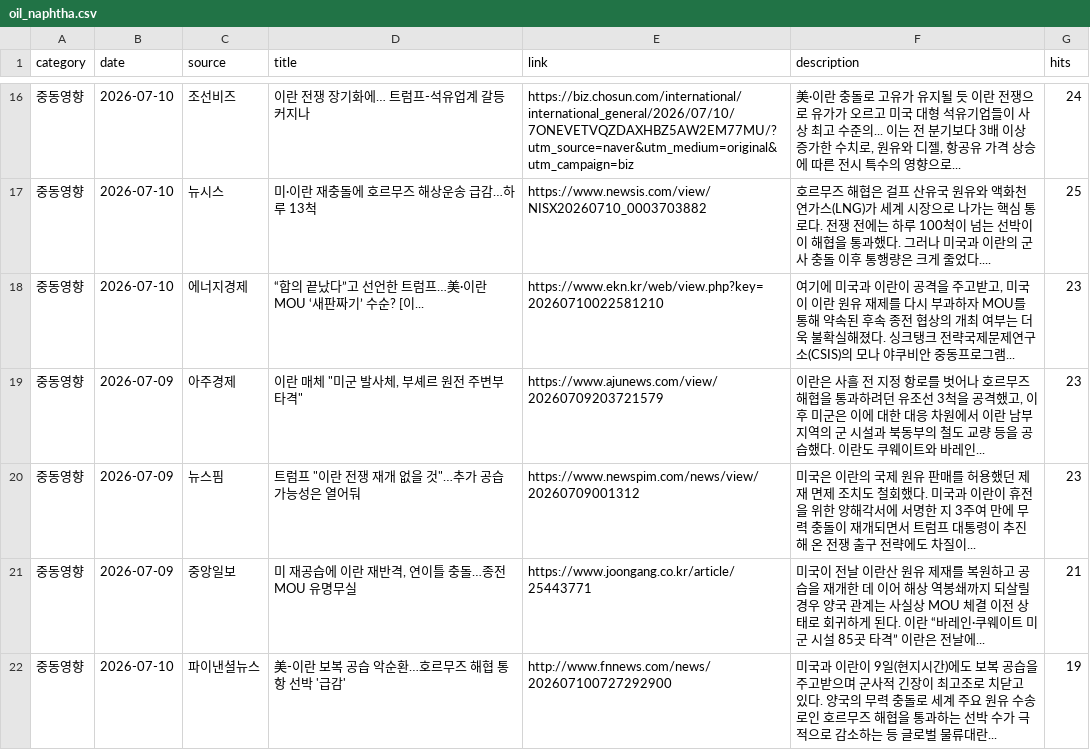
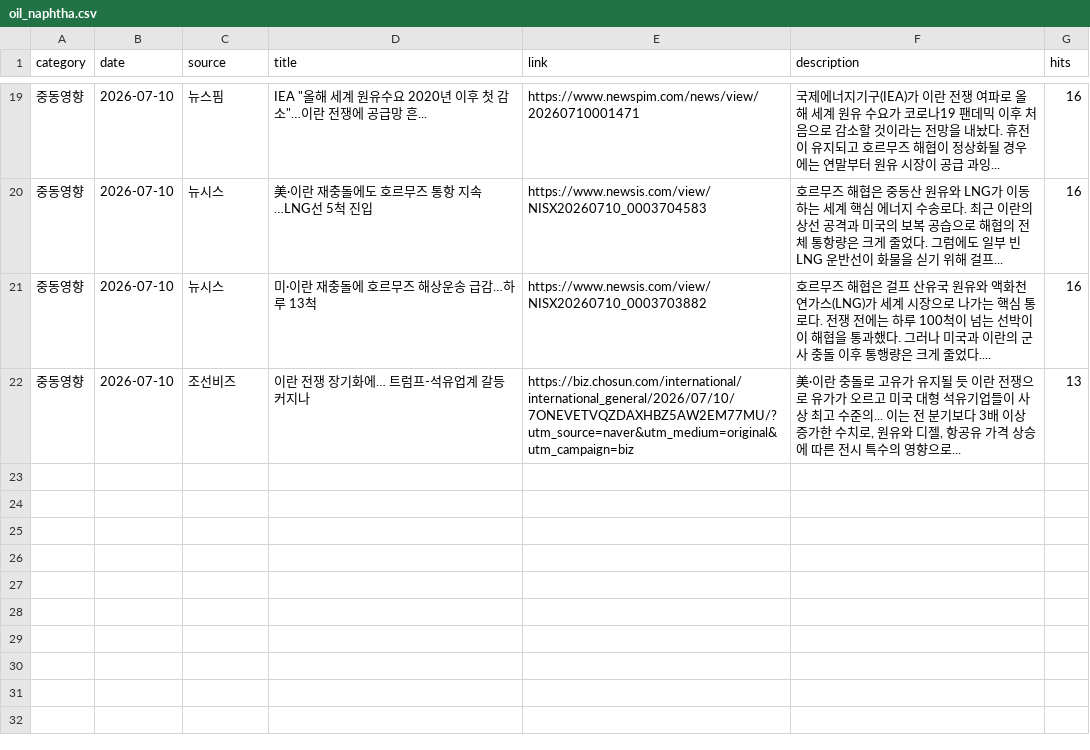
Before and after one commit to hdec-daily-news/oil-naphtha, a CSV file: oil_naphtha.csv, drawn as a sheet; only a part is shown, gaps mark what is left out; the diff covers the shown part only.

```diff
--- a/oil_naphtha.csv
+++ b/oil_naphtha.csv
@@ -16,7 +19,4 @@
-중동영향,2026-07-10,조선비즈,이란 전쟁 장기화에… 트럼프-석유업계 갈등 커지나,https://biz.chosun.com/international/international_general/2026/07/10/7ONEVETVQZDAXHBZ5AW2EM77MU/?utm_source=naver&utm_medium=original&utm_campaign=biz,"美·이란 충돌로 고유가 유지될 듯 이란 전쟁으로 유가가 오르고 미국 대형 석유기업들이 사상 최고 수준의... 이는 전 분기보다 3배 이상 증가한 수치로, 원유와 디젤, 항공유 가격 상승에 따른 전시 특수의 영향으로... ",24
-중동영향,2026-07-10,뉴시스,미·이란 재충돌에 호르무즈 해상운송 급감…하루 13척,https://www.newsis.com/view/NISX20260710_0003703882,호르무즈 해협은 걸프 산유국 원유와 액화천연가스(LNG)가 세계 시장으로 나가는 핵심 통로다. 전쟁 전에는 하루 100척이 넘는 선박이 이 해협을 통과했다. 그러나 미국과 이란의 군사 충돌 이후 통행량은 크게 줄었다.... ,25
-중동영향,2026-07-10,에너지경제,“합의 끝났다”고 선언한 트럼프…美·이란 MOU ‘새판짜기’ 수순? [이...,https://www.ekn.kr/web/view.php?key=20260710022581210,"여기에 미국과 이란이 공격을 주고받고, 미국이 이란 원유 재제를 다시 부과하자 MOU를 통해 약속된 후속 종전 협상의 개최 여부는 더욱 불확실해졌다. 싱크탱크 전략국제문제연구소(CSIS)의 모나 야쿠비안 중동프로그램... ",23
-중동영향,2026-07-09,아주경제,"이란 매체 ""미군 발사체, 부셰르 원전 주변부 타격""",https://www.ajunews.com/view/20260709203721579,"이란은 사흘 전 지정 항로를 벗어나 호르무즈 해협을 통과하려던 유조선 3척을 공격했고, 이후 미군은 이에 대한 대응 차원에서 이란 남부 지역의 군 시설과 북동부의 철도 교량 등을 공습했다. 이란도 쿠웨이트와 바레인... ",23
-중동영향,2026-07-09,뉴스핌,"트럼프 ""이란 전쟁 재개 없을 것""…추가 공습 가능성은 열어둬",https://www.newspim.com/news/view/20260709001312,미국은 이란의 국제 원유 판매를 허용했던 제재 면제 조치도 철회했다. 미국과 이란이 휴전을 위한 양해각서에 서명한 지 3주여 만에 무력 충돌이 재개되면서 트럼프 대통령이 추진해 온 전쟁 출구 전략에도 차질이... ,23
-중동영향,2026-07-09,중앙일보,"미 재공습에 이란 재반격, 연이틀 충돌…종전 MOU 유명무실",https://www.joongang.co.kr/article/25443771,미국이 전날 이란산 원유 제재를 복원하고 공습을 재개한 데 이어 해상 역봉쇄까지 되살릴 경우 양국 관계는 사실상 MOU 체결 이전 상태로 회귀하게 된다. 이란 “바레인·쿠웨이트 미군 시설 85곳 타격” 이란은 전날에... ,21
-중동영향,2026-07-10,파이낸셜뉴스,美-이란 보복 공습 악순환…호르무즈 해협 통항 선박 '급감',http://www.fnnews.com/news/202607100727292900,미국과 이란이 9일(현지시간)에도 보복 공습을 주고받으며 군사적 긴장이 최고조로 치닫고 있다. 양국의 무력 충돌로 세계 주요 원유 수송로인 호르무즈 해협을 통과하는 선박 수가 극적으로 감소하는 등 글로벌 물류대란... ,19
+중동영향,2026-07-10,뉴스핌,"IEA ""올해 세계 원유수요 2020년 이후 첫 감소""…이란 전쟁에 공급망 흔...",https://www.newspim.com/news/view/20260710001471,국제에너지기구(IEA)가 이란 전쟁 여파로 올해 세계 원유 수요가 코로나19 팬데믹 이후 처음으로 감소할 것이라는 전망을 내놨다. 휴전이 유지되고 호르무즈 해협이 정상화될 경우에는 연말부터 원유 시장이 공급 과잉... ,16
+중동영향,2026-07-10,뉴시스,美·이란 재충돌에도 호르무즈 통항 지속…LNG선 5척 진입,https://www.newsis.com/view/NISX20260710_0003704583,호르무즈 해협은 중동산 원유와 LNG가 이동하는 세계 핵심 에너지 수송로다. 최근 이란의 상선 공격과 미국의 보복 공습으로 해협의 전체 통항량은 크게 줄었다. 그럼에도 일부 빈 LNG 운반선이 화물을 싣기 위해 걸프... ,16
+중동영향,2026-07-10,뉴시스,미·이란 재충돌에 호르무즈 해상운송 급감…하루 13척,https://www.newsis.com/view/NISX20260710_0003703882,호르무즈 해협은 걸프 산유국 원유와 액화천연가스(LNG)가 세계 시장으로 나가는 핵심 통로다. 전쟁 전에는 하루 100척이 넘는 선박이 이 해협을 통과했다. 그러나 미국과 이란의 군사 충돌 이후 통행량은 크게 줄었다.... ,16
+중동영향,2026-07-10,조선비즈,이란 전쟁 장기화에… 트럼프-석유업계 갈등 커지나,https://biz.chosun.com/international/international_general/2026/07/10/7ONEVETVQZDAXHBZ5AW2EM77MU/?utm_source=naver&utm_medium=original&utm_campaign=biz,"美·이란 충돌로 고유가 유지될 듯 이란 전쟁으로 유가가 오르고 미국 대형 석유기업들이 사상 최고 수준의... 이는 전 분기보다 3배 이상 증가한 수치로, 원유와 디젤, 항공유 가격 상승에 따른 전시 특수의 영향으로... ",13
```
Also changed, not shown: 8 added rows, 5 removed rows and 21 edited cells elsewhere in this file, 1 other file.
